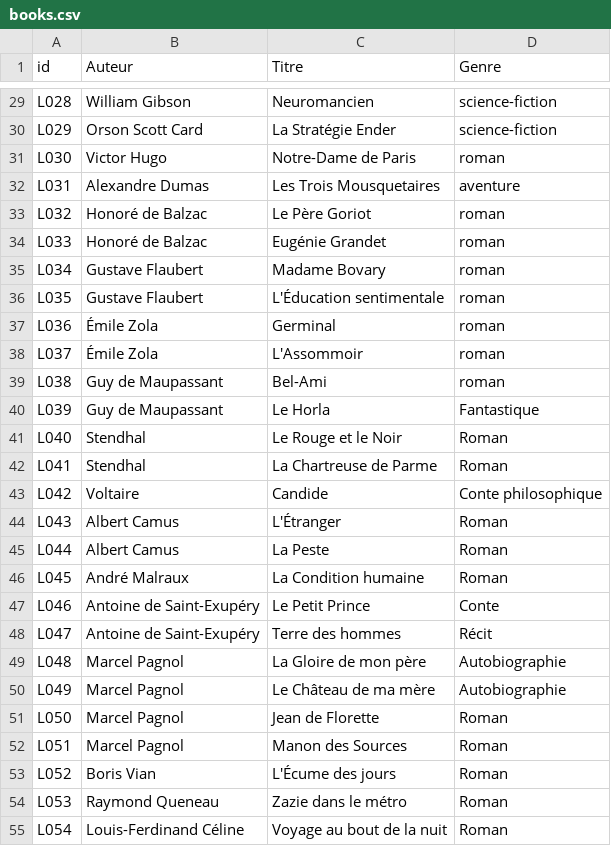
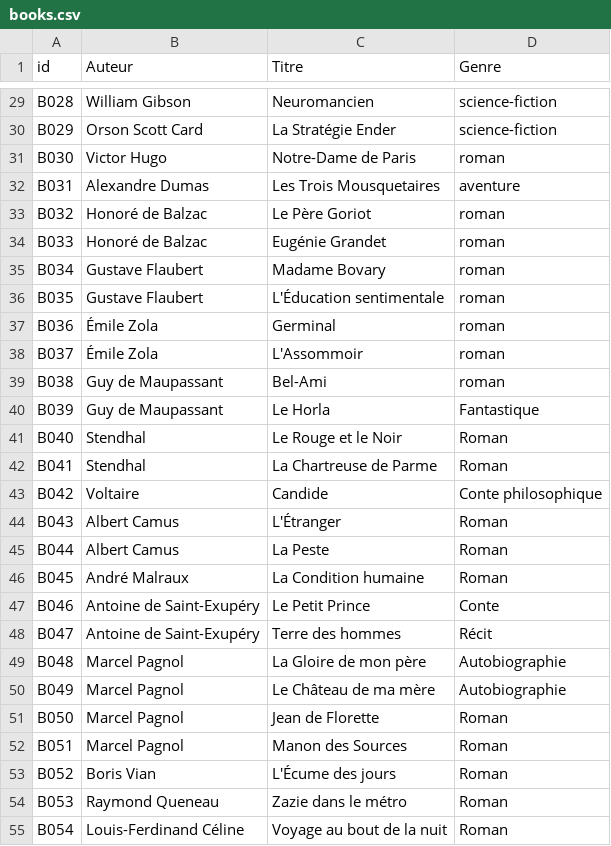
Before and after one commit to medina474/graphe_mesamis_generator, a CSV file: data/books.csv, drawn as a sheet; only a part is shown, gaps mark what is left out; the diff covers the shown part only; the diff names each change by its address in the sheet, - before the commit and + after, or states it on an @@ line.

```diff
--- a/data/books.csv
+++ b/data/books.csv
-A29 (id): L028
+A29 (id): B028
-A30 (id): L029
+A30 (id): B029
-A31 (id): L030
+A31 (id): B030
-A32 (id): L031
+A32 (id): B031
-A33 (id): L032
+A33 (id): B032
-A34 (id): L033
+A34 (id): B033
-A35 (id): L034
+A35 (id): B034
-A36 (id): L035
+A36 (id): B035
-A37 (id): L036
+A37 (id): B036
-A38 (id): L037
+A38 (id): B037
-A39 (id): L038
+A39 (id): B038
-A40 (id): L039
+A40 (id): B039
-A41 (id): L040
+A41 (id): B040
-A42 (id): L041
+A42 (id): B041
-A43 (id): L042
+A43 (id): B042
-A44 (id): L043
+A44 (id): B043
-A45 (id): L044
+A45 (id): B044
-A46 (id): L045
+A46 (id): B045
-A47 (id): L046
+A47 (id): B046
-A48 (id): L047
+A48 (id): B047
-A49 (id): L048
+A49 (id): B048
-A50 (id): L049
+A50 (id): B049
-A51 (id): L050
+A51 (id): B050
-A52 (id): L051
+A52 (id): B051
-A53 (id): L052
+A53 (id): B052
-A54 (id): L053
+A54 (id): B053
-A55 (id): L054
+A55 (id): B054
```
Also changed, not shown: 95 edited cells elsewhere in this file, 7 other files.
